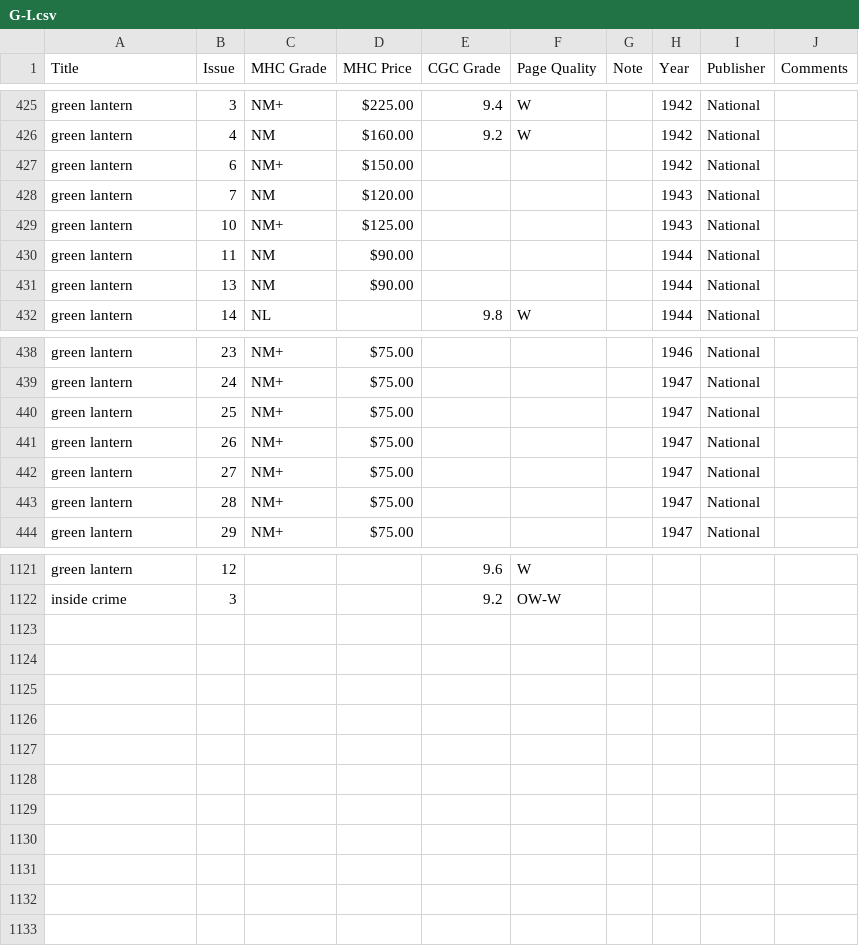
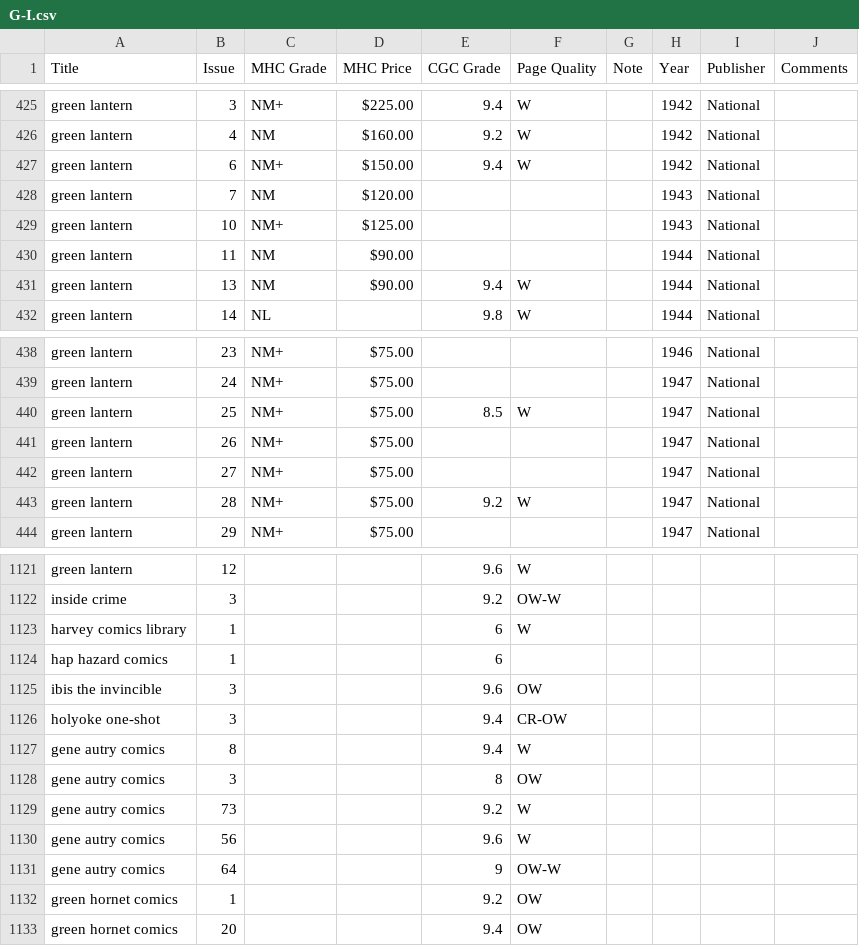
Before and after one commit to roblarsen/Edgar-Church-Collection-Data, a CSV file: src/G-I.csv, drawn as a sheet; only a part is shown, gaps mark what is left out; the diff covers the shown part only.

```diff
--- a/src/G-I.csv
+++ b/src/G-I.csv
@@ -426,3 +426,3 @@ green lantern,3,NM+,$225.00 ,9.4,W,,1942,National,
 green lantern,4,NM,$160.00 ,9.2,W,,1942,National,
-green lantern,6,NM+,$150.00 ,,,,1942,National,
+green lantern,6,NM+,$150.00 ,9.4,W,,1942,National,
 green lantern,7,NM,$120.00 ,,,,1943,National,
@@ -430,3 +430,3 @@ green lantern,10,NM+,$125.00 ,,,,1943,National,
 green lantern,11,NM,$90.00 ,,,,1944,National,
-green lantern,13,NM,$90.00 ,,,,1944,National,
+green lantern,13,NM,$90.00 ,9.4,W,,1944,National,
 green lantern ,14,NL ,,9.8,W , ,1944,National,
@@ -439,6 +439,6 @@ green lantern,23,NM+,$75.00 ,,,,1946,National,
 green lantern,24,NM+,$75.00 ,,,,1947,National,
-green lantern,25,NM+,$75.00 ,,,,1947,National,
+green lantern,25,NM+,$75.00 ,8.5,W,,1947,National,
 green lantern,26,NM+,$75.00 ,,,,1947,National,
 green lantern,27,NM+,$75.00 ,,,,1947,National,
-green lantern,28,NM+,$75.00 ,,,,1947,National,
+green lantern,28,NM+,$75.00 ,9.2,W,,1947,National,
 green lantern,29,NM+,$75.00 ,,,,1947,National,
@@ -1122 +1122,12 @@ green lantern,12,,,9.6,W,,,,
 inside crime,3,,,9.2,OW-W,,,,
+harvey comics library,1,,,6,W,,,,
+hap hazard comics,1,,,6,,,,,
+ibis the invincible,3,,,9.6,OW,,,,
+holyoke one-shot,3,,,9.4,CR-OW,,,,
+gene autry comics,8,,,9.4,W,,,,
+gene autry comics,3,,,8,OW,,,,
+gene autry comics,73,,,9.2,W,,,,
+gene autry comics,56,,,9.6,W,,,,
+gene autry comics,64,,,9,OW-W,,,,
+green hornet comics,1,,,9.2,OW,,,,
+green hornet comics,20,,,9.4,OW,,,,
```
Also changed, not shown: 6 edited cells elsewhere in this file, src/A-C.csv, src/D-F.csv, 6 other files.
